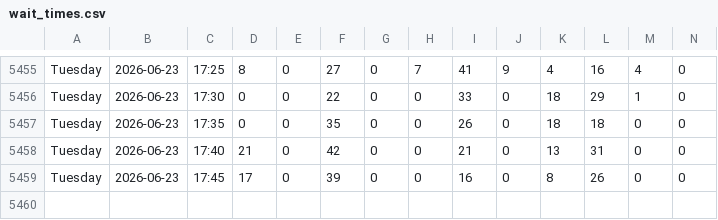
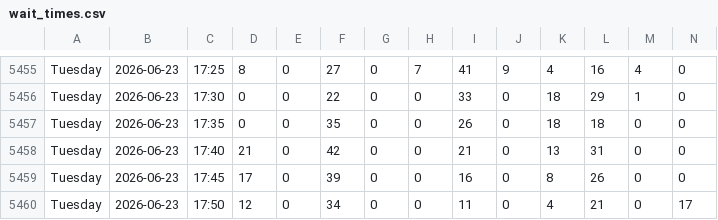
Before and after one commit to michiganprogrammer/store-wait-tracker, a CSV file: wait_times.csv, drawn as a sheet; only a part is shown, gaps mark what is left out; rows hold the shown columns only; the diff names each change by its address in the sheet, - before the commit and + after, or states it on an @@ line.

```diff
--- a/wait_times.csv
+++ b/wait_times.csv
+row 5460: Tuesday | 2026-06-23 | 17:50 | 12 | 0 | 34 | 0 | 0 | 11 | 0 | 4 | 21 | 0 | 17
```
